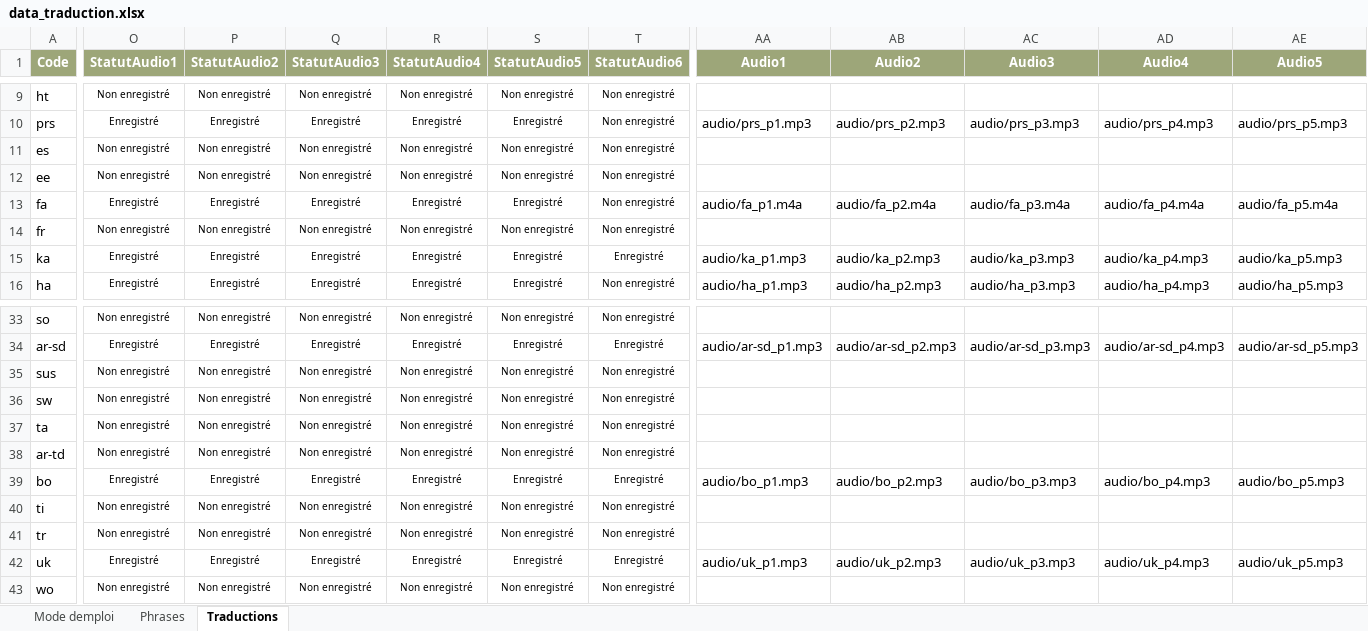
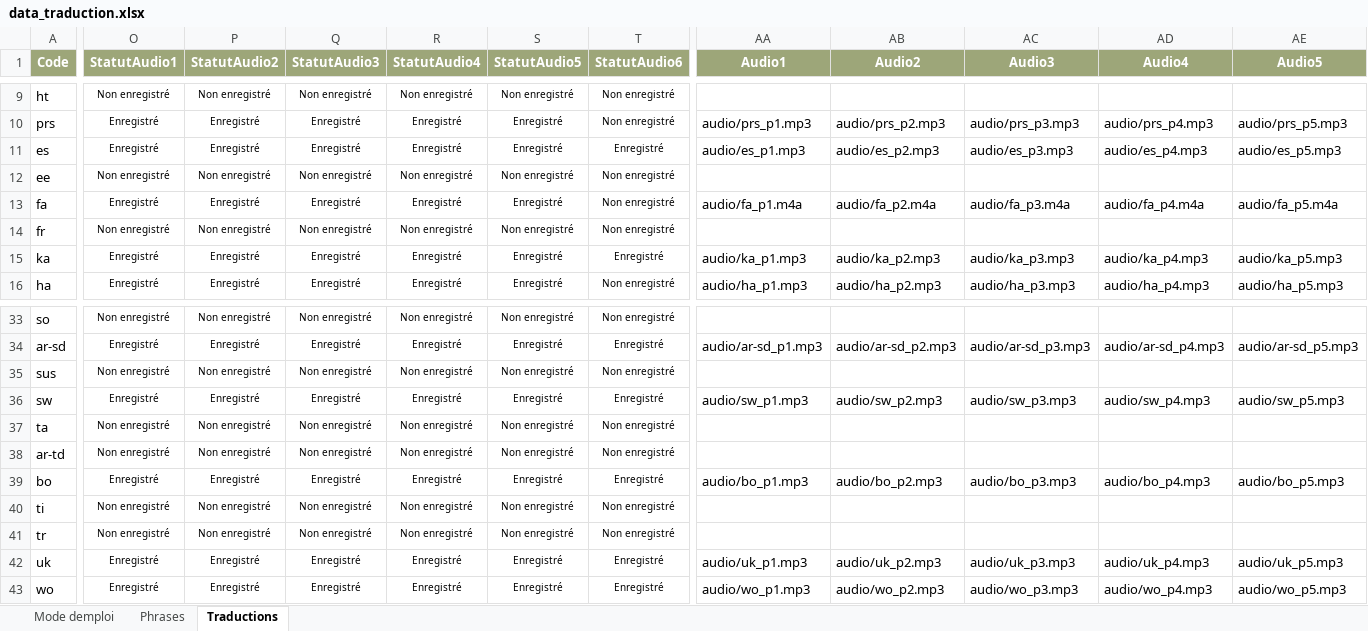
Before and after one commit to oasis-crf/oasis-crf.github.io, an Excel workbook: data_traduction.xlsx, sheet Traductions, drawn as a sheet; only a part is shown, gaps mark what is left out; values as stored, in another font and other column widths than the file's, no borders; conditional formats and table styles not drawn; the diff covers the shown part only; the diff names each change by its address in the sheet, - before the commit and + after, or states it on an @@ line.

```diff
--- a/data_traduction.xlsx (sheet Traductions)
+++ b/data_traduction.xlsx (sheet Traductions)
-O11 (StatutAudio1): Non enregistré
+O11 (StatutAudio1): Enregistré
-P11 (StatutAudio2): Non enregistré
+P11 (StatutAudio2): Enregistré
-Q11 (StatutAudio3): Non enregistré
+Q11 (StatutAudio3): Enregistré
-R11 (StatutAudio4): Non enregistré
+R11 (StatutAudio4): Enregistré
-S11 (StatutAudio5): Non enregistré
+S11 (StatutAudio5): Enregistré
-T11 (StatutAudio6): Non enregistré
+T11 (StatutAudio6): Enregistré
-AA11 (Audio1): (empty)
+AA11 (Audio1): audio/es_p1.mp3
-AB11 (Audio2): (empty)
+AB11 (Audio2): audio/es_p2.mp3
-AC11 (Audio3): (empty)
+AC11 (Audio3): audio/es_p3.mp3
-AD11 (Audio4): (empty)
+AD11 (Audio4): audio/es_p4.mp3
-AE11 (Audio5): (empty)
+AE11 (Audio5): audio/es_p5.mp3
-O36 (StatutAudio1): Non enregistré
+O36 (StatutAudio1): Enregistré
-P36 (StatutAudio2): Non enregistré
+P36 (StatutAudio2): Enregistré
-Q36 (StatutAudio3): Non enregistré
+Q36 (StatutAudio3): Enregistré
-R36 (StatutAudio4): Non enregistré
+R36 (StatutAudio4): Enregistré
-S36 (StatutAudio5): Non enregistré
+S36 (StatutAudio5): Enregistré
-T36 (StatutAudio6): Non enregistré
+T36 (StatutAudio6): Enregistré
-AA36 (Audio1): (empty)
+AA36 (Audio1): audio/sw_p1.mp3
-AB36 (Audio2): (empty)
+AB36 (Audio2): audio/sw_p2.mp3
-AC36 (Audio3): (empty)
+AC36 (Audio3): audio/sw_p3.mp3
-AD36 (Audio4): (empty)
+AD36 (Audio4): audio/sw_p4.mp3
-AE36 (Audio5): (empty)
+AE36 (Audio5): audio/sw_p5.mp3
-O43 (StatutAudio1): Non enregistré
+O43 (StatutAudio1): Enregistré
-P43 (StatutAudio2): Non enregistré
+P43 (StatutAudio2): Enregistré
-Q43 (StatutAudio3): Non enregistré
+Q43 (StatutAudio3): Enregistré
-R43 (StatutAudio4): Non enregistré
+R43 (StatutAudio4): Enregistré
-S43 (StatutAudio5): Non enregistré
+S43 (StatutAudio5): Enregistré
-T43 (StatutAudio6): Non enregistré
+T43 (StatutAudio6): Enregistré
-AA43 (Audio1): (empty)
+AA43 (Audio1): audio/wo_p1.mp3
-AB43 (Audio2): (empty)
+AB43 (Audio2): audio/wo_p2.mp3
-AC43 (Audio3): (empty)
+AC43 (Audio3): audio/wo_p3.mp3
-AD43 (Audio4): (empty)
+AD43 (Audio4): audio/wo_p4.mp3
-AE43 (Audio5): (empty)
+AE43 (Audio5): audio/wo_p5.mp3
```
Also changed, not shown: 27 edited cells elsewhere in this sheet, 18 other files.
